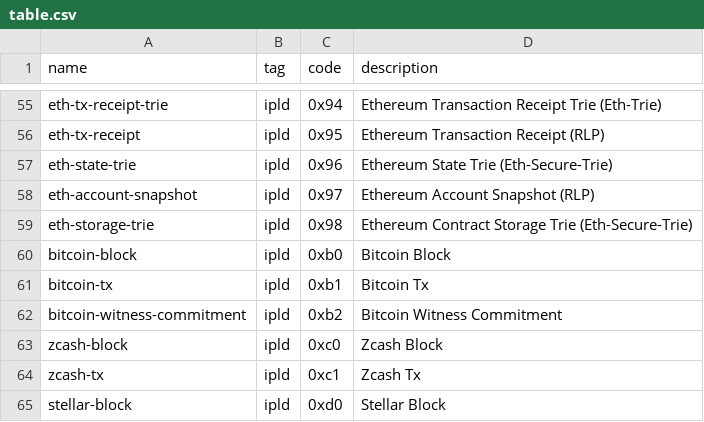
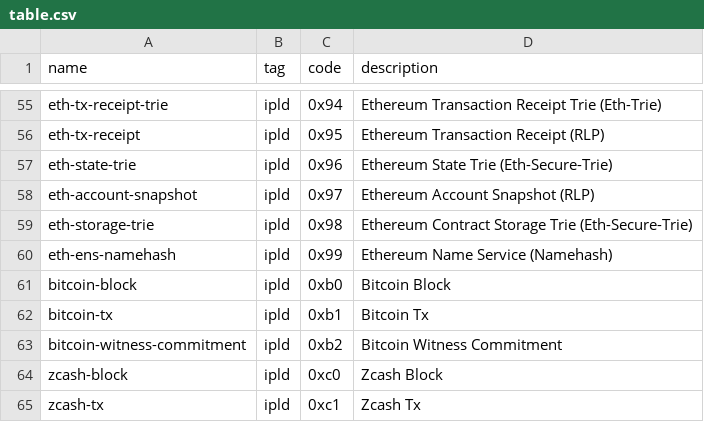
Before and after one commit to multiformats/multicodec, a CSV file: table.csv, drawn as a sheet; only a part is shown, gaps mark what is left out; the shorter side is filled out with more unchanged rows.

Commit message:
Add ENS Namehash
Adding ENS Namehash at 0x99 in table.csv

> eth-ens-namehash, ipld, 0x99, Ethereum Name Service (Namehash)

base32 - cidv1 - dag-pb - eth-ens-namehash-256 - de9b09fd7c5f901e23a3f19fecc54828e9c848539801e86591bd9801b019f84f
`ipns://foo.eth` as namehash CID `ipns://bafyjsaja32nqt7l4l6ib4i5d6gp6zrkifdu4qscttaa6qzmrxwmadmaz7bhq`.

** Normalization UTS46 with the options transitional=false and useSTD3AsciiRules=true
Ref : ethereum/EIPs/issues/137

```diff
--- a/table.csv
+++ b/table.csv
@@ -59,2 +59,3 @@ eth-account-snapshot,           ipld,           0x97,           Ethereum Account
 eth-storage-trie,               ipld,           0x98,           Ethereum Contract Storage Trie (Eth-Secure-Trie)
+eth-ens-namehash,               ipld,           0x99,           Ethereum Name Service (Namehash)
 bitcoin-block,                  ipld,           0xb0,           Bitcoin Block
```
